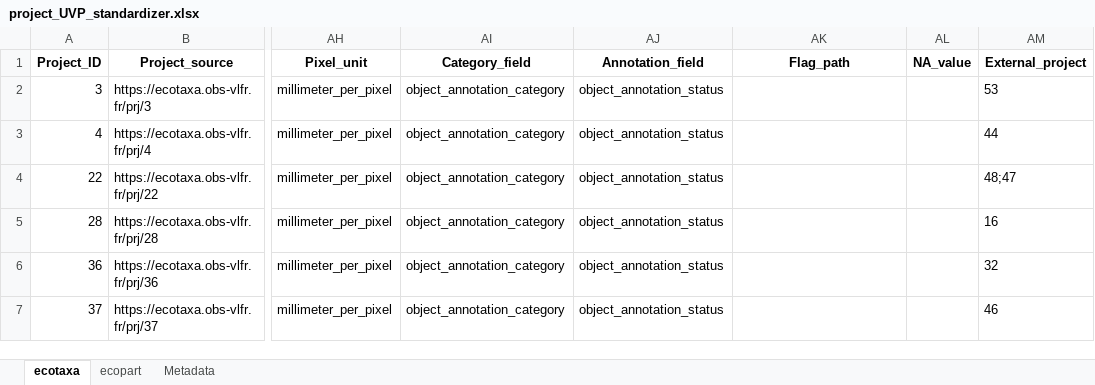
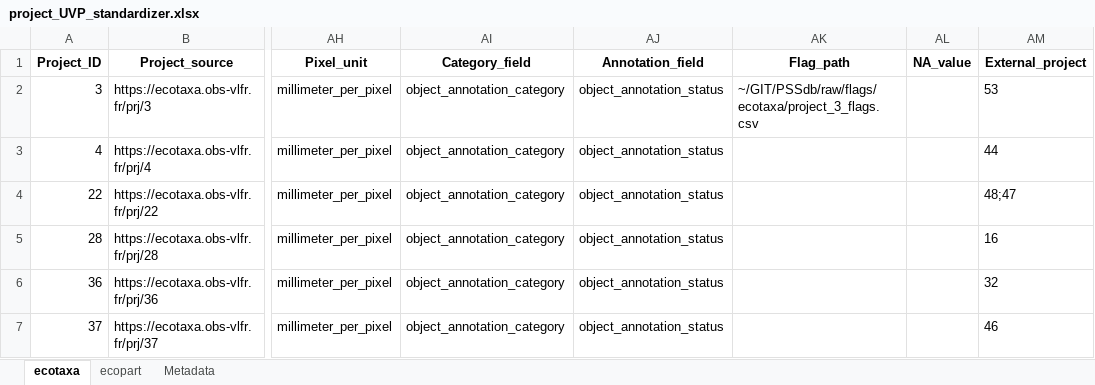
Before and after one commit to jessluo/PSSdb, an Excel workbook: raw/project_UVP_standardizer.xlsx, sheet ecotaxa, drawn as a sheet; only a part is shown, gaps mark what is left out; values as stored, in another font and other column widths than the file's, no borders; the diff names each change by its address in the sheet, - before the commit and + after, or states it on an @@ line.

Commit message:
Fixing reports when no samples left

```diff
--- a/raw/project_UVP_standardizer.xlsx (sheet ecotaxa)
+++ b/raw/project_UVP_standardizer.xlsx (sheet ecotaxa)
-AK2 (Flag_path): (empty)
+AK2 (Flag_path): ~/GIT/PSSdb/raw/flags/ecotaxa/project_3_flags.csv
```
Also changed, not shown: raw/project_IFCB_standardizer.xlsx, 1 other file.
